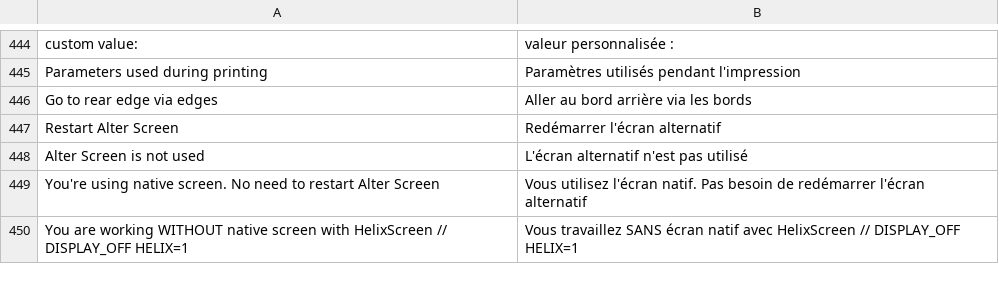
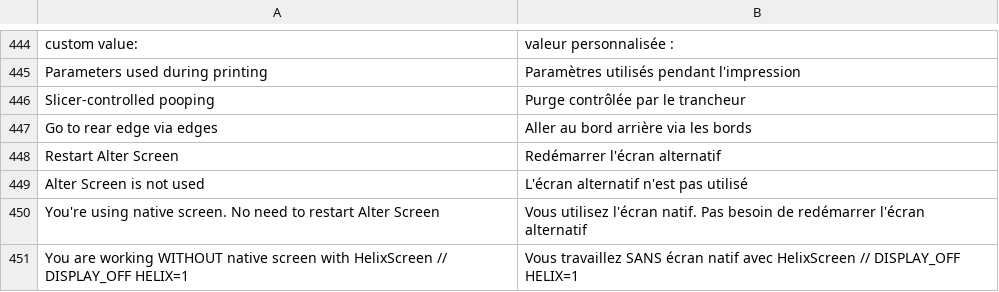
Before and after one commit to gethnet/ad5-zmod-base, a CSV file: csv/fr.csv, drawn as a sheet; only a part is shown, gaps mark what is left out.

```diff
--- a/csv/fr.csv
+++ b/csv/fr.csv
@@ -445,2 +445,3 @@ custom value:;valeur personnalisée :
 Parameters used during printing;Paramètres utilisés pendant l'impression
+Slicer-controlled pooping;Purge contrôlée par le trancheur
 Go to rear edge via edges;Aller au bord arrière via les bords
```
Also changed, not shown: csv/de.csv, csv/es.csv, 11 other files.
